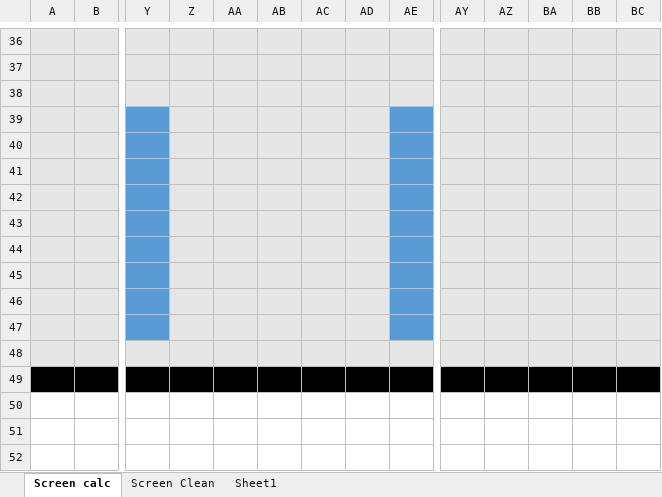
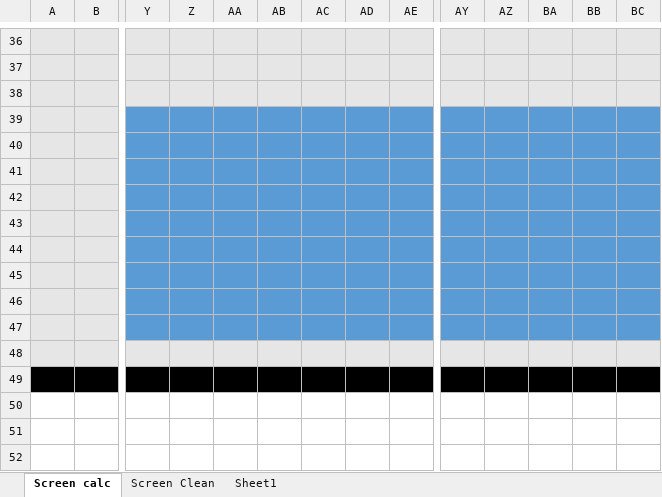
Before and after one commit to MBojer/CanNet_TouchMe, an Excel workbook: Documentation/Screen Calc.xlsx, sheet Screen calc, drawn as a sheet; only a part is shown, gaps mark what is left out; values as stored, in another font and other column widths than the file's, no borders; the diff names each change by its address in the sheet, - before the commit and + after, or states it on an @@ line.

```diff
--- a/Documentation/Screen Calc.xlsx (sheet Screen calc)
+++ b/Documentation/Screen Calc.xlsx (sheet Screen calc)
@@ Z39:AD47 fill: #E7E6E6 → #5B9BD5, text colour: #E7E6E6 → #5B9BD5 @@
@@ AY39:BC47 fill: #E7E6E6 → #5B9BD5, text colour: #E7E6E6 → #5B9BD5 @@
```
Also changed, not shown: 1 other file.
